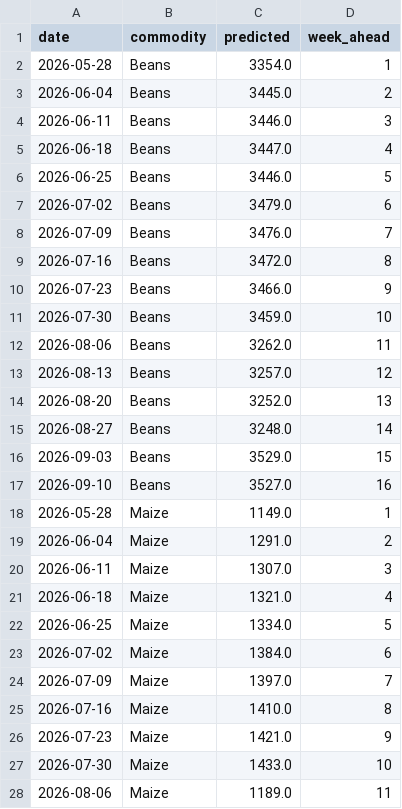
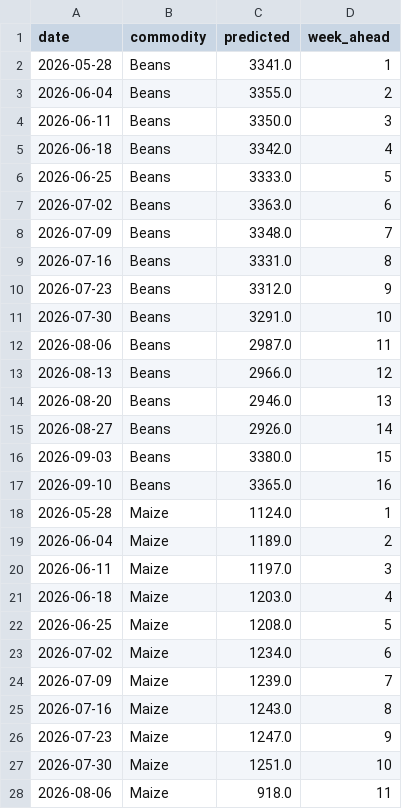
Before and after one commit to Swai-D/SokoAI, a CSV file: SokoAI_NextJS_Project/sokoai-app/data/predictions.csv, drawn as a sheet; only a part is shown; the diff covers the shown part only.

```diff
--- a/SokoAI_NextJS_Project/sokoai-app/data/predictions.csv
+++ b/SokoAI_NextJS_Project/sokoai-app/data/predictions.csv
@@ -1,28 +1,28 @@
 date,commodity,predicted,week_ahead
-2026-05-28,Beans,3354.0,1
-2026-06-04,Beans,3445.0,2
-2026-06-11,Beans,3446.0,3
-2026-06-18,Beans,3447.0,4
-2026-06-25,Beans,3446.0,5
-2026-07-02,Beans,3479.0,6
-2026-07-09,Beans,3476.0,7
-2026-07-16,Beans,3472.0,8
-2026-07-23,Beans,3466.0,9
-2026-07-30,Beans,3459.0,10
-2026-08-06,Beans,3262.0,11
-2026-08-13,Beans,3257.0,12
-2026-08-20,Beans,3252.0,13
-2026-08-27,Beans,3248.0,14
-2026-09-03,Beans,3529.0,15
-2026-09-10,Beans,3527.0,16
-2026-05-28,Maize,1149.0,1
-2026-06-04,Maize,1291.0,2
-2026-06-11,Maize,1307.0,3
-2026-06-18,Maize,1321.0,4
-2026-06-25,Maize,1334.0,5
-2026-07-02,Maize,1384.0,6
-2026-07-09,Maize,1397.0,7
-2026-07-16,Maize,1410.0,8
-2026-07-23,Maize,1421.0,9
-2026-07-30,Maize,1433.0,10
-2026-08-06,Maize,1189.0,11
+2026-05-28,Beans,3341.0,1
+2026-06-04,Beans,3355.0,2
+2026-06-11,Beans,3350.0,3
+2026-06-18,Beans,3342.0,4
+2026-06-25,Beans,3333.0,5
+2026-07-02,Beans,3363.0,6
+2026-07-09,Beans,3348.0,7
+2026-07-16,Beans,3331.0,8
+2026-07-23,Beans,3312.0,9
+2026-07-30,Beans,3291.0,10
+2026-08-06,Beans,2987.0,11
+2026-08-13,Beans,2966.0,12
+2026-08-20,Beans,2946.0,13
+2026-08-27,Beans,2926.0,14
+2026-09-03,Beans,3380.0,15
+2026-09-10,Beans,3365.0,16
+2026-05-28,Maize,1124.0,1
+2026-06-04,Maize,1189.0,2
+2026-06-11,Maize,1197.0,3
+2026-06-18,Maize,1203.0,4
+2026-06-25,Maize,1208.0,5
+2026-07-02,Maize,1234.0,6
+2026-07-09,Maize,1239.0,7
+2026-07-16,Maize,1243.0,8
+2026-07-23,Maize,1247.0,9
+2026-07-30,Maize,1251.0,10
+2026-08-06,Maize,918.0,11
```
Also changed, not shown: 53 edited cells elsewhere in this file, 39 other files.
